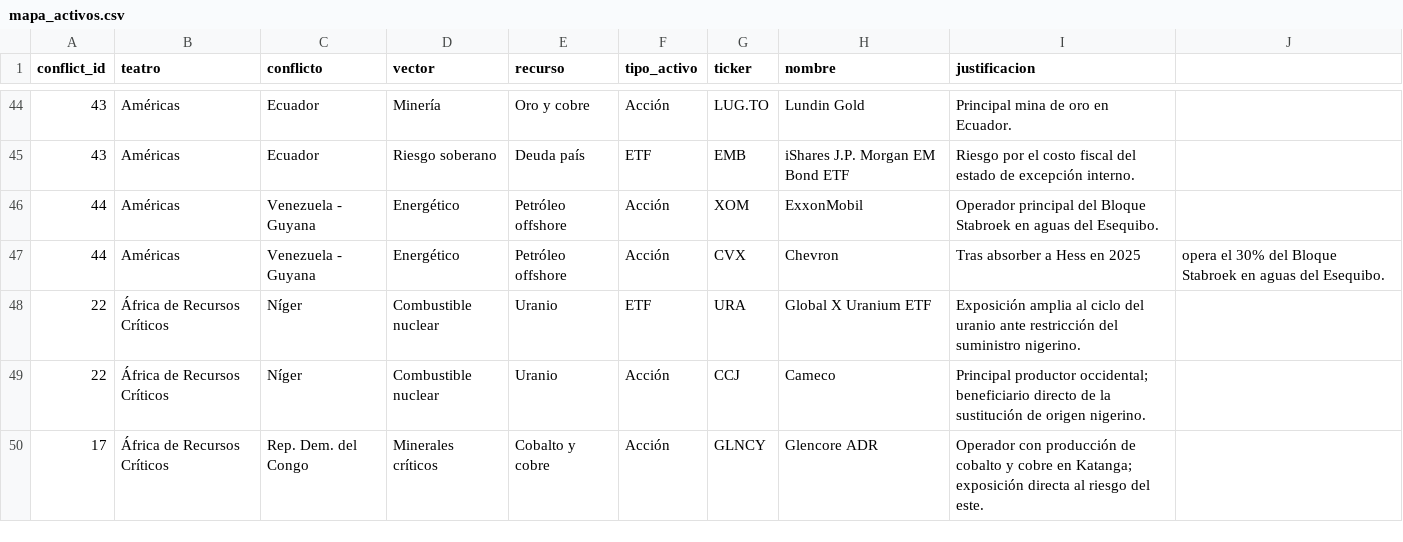
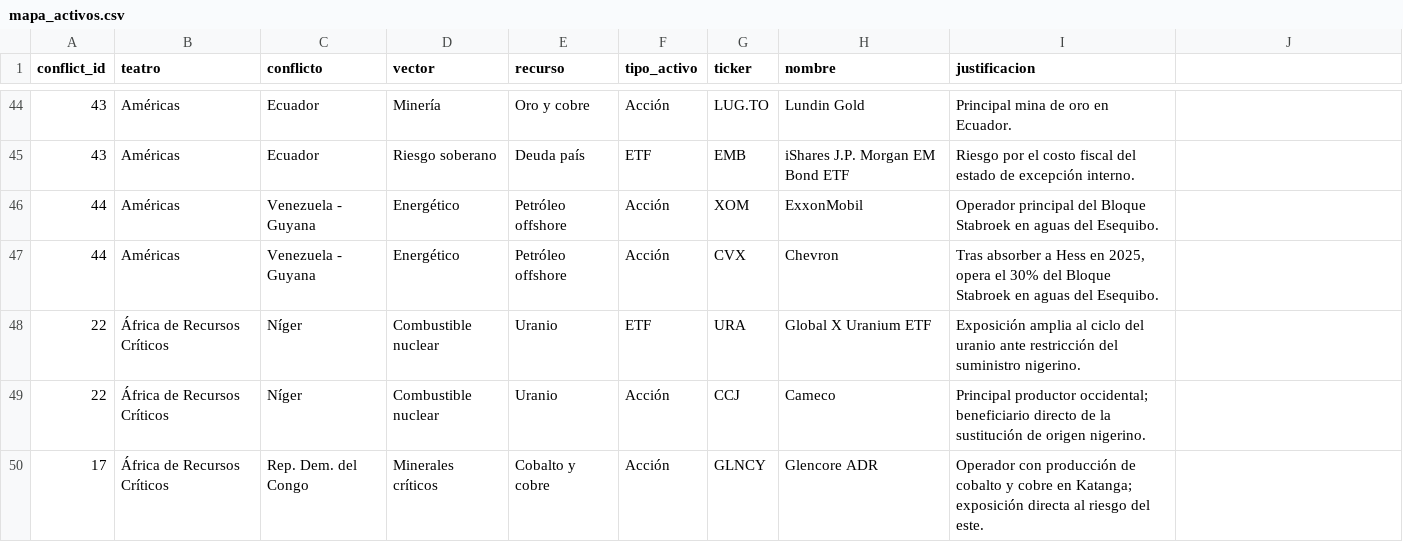
Before and after one commit to strathoslab/mcg-strathos, a CSV file: data/mapa_activos.csv, drawn as a sheet; only a part is shown, gaps mark what is left out.

Commit message:
Update mapa_activos.csv

```diff
--- a/data/mapa_activos.csv
+++ b/data/mapa_activos.csv
@@ -46,3 +46,3 @@ conflict_id,teatro,conflicto,vector,recurso,tipo_activo,ticker,nombre,justificac
 44,Américas,Venezuela - Guyana,Energético,Petróleo offshore,Acción,XOM,ExxonMobil,Operador principal del Bloque Stabroek en aguas del Esequibo.
-44,Américas,Venezuela - Guyana,Energético,Petróleo offshore,Acción,CVX,Chevron,Tras absorber a Hess en 2025, opera el 30% del Bloque Stabroek en aguas del Esequibo.
+44,Américas,Venezuela - Guyana,Energético,Petróleo offshore,Acción,CVX,Chevron,"Tras absorber a Hess en 2025, opera el 30% del Bloque Stabroek en aguas del Esequibo."
 22,África de Recursos Críticos,Níger,Combustible nuclear,Uranio,ETF,URA,Global X Uranium ETF,Exposición amplia al ciclo del uranio ante restricción del suministro nigerino.
```
